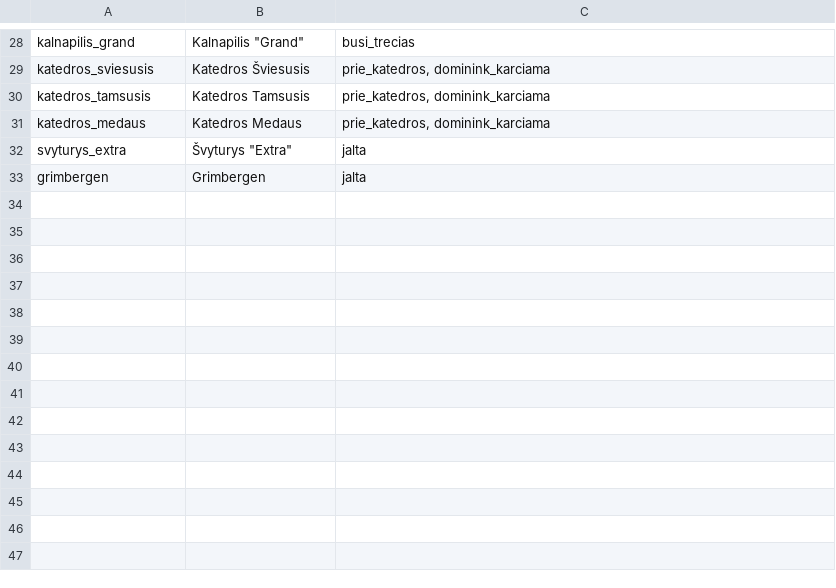
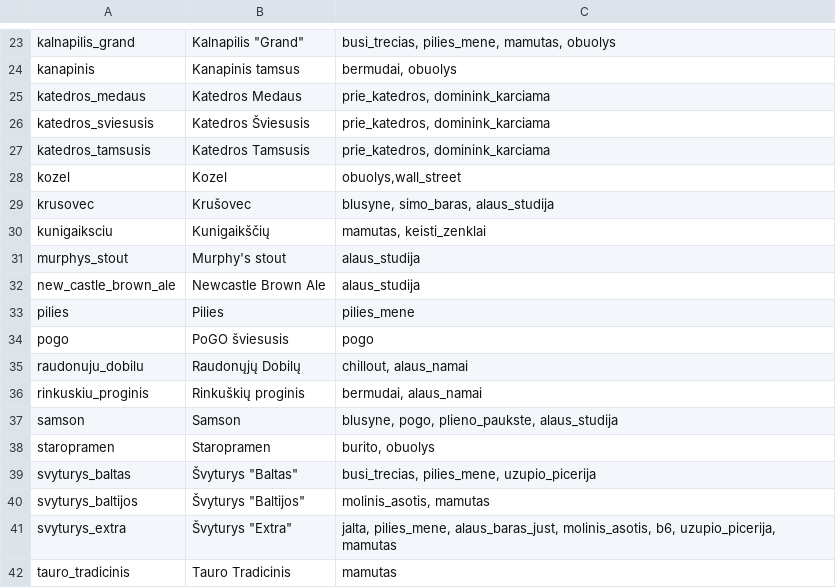
Before and after one commit to vincnetas/alaus-radaras, a CSV file: marketing/brands.csv, drawn as a sheet; only a part is shown, gaps mark what is left out; addresses are those after the commit; the diff covers the shown part only; the diff names each change by its address in the sheet, - before the commit and + after, or states it on an @@ line.

Commit message:
su lietuvybe

```diff
--- a/marketing/brands.csv
+++ b/marketing/brands.csv
-C23: busi_trecias
+C23: busi_trecias, pilies_mene, mamutas, obuolys
+row 24: kanapinis | Kanapinis tamsus | bermudai, obuolys
@@ row 31 moved to row 25: katedros_medaus @@
+row 28: kozel | Kozel | obuolys,wall_street
+row 29: krusovec | Krušovec | blusyne, simo_baras, alaus_studija
+row 30: kunigaiksciu | Kunigaikščių | mamutas, keisti_zenklai
+row 31: murphys_stout | Murphy's stout | alaus_studija
+row 32: new_castle_brown_ale | Newcastle Brown Ale | alaus_studija
+row 33: pilies | Pilies | pilies_mene
@@ row 5 moved to row 34: pogo @@
+row 35: raudonuju_dobilu | Raudonųjų Dobilų | chillout, alaus_namai
+row 36: rinkuskiu_proginis | Rinkuškių proginis | bermudai, alaus_namai
+row 37: samson | Samson | blusyne, pogo, plieno_paukste, alaus_studija
+row 38: staropramen | Staropramen | burito, obuolys
+row 39: svyturys_baltas | Švyturys "Baltas" | busi_trecias, pilies_mene, uzupio_picerija
+row 40: svyturys_baltijos | Švyturys "Baltijos" | molinis_asotis, mamutas
-C41: jalta
+C41: jalta, pilies_mene, alaus_baras_just, molinis_asotis, b6, uzupio_picerija, mamutas
@@ row 33 moved to row 17: grimbergen @@
+row 42: tauro_tradicinis | Tauro Tradicinis | mamutas
```
Also changed, not shown: 26 added rows, 19 removed rows and 4 moved rows elsewhere in this file.
